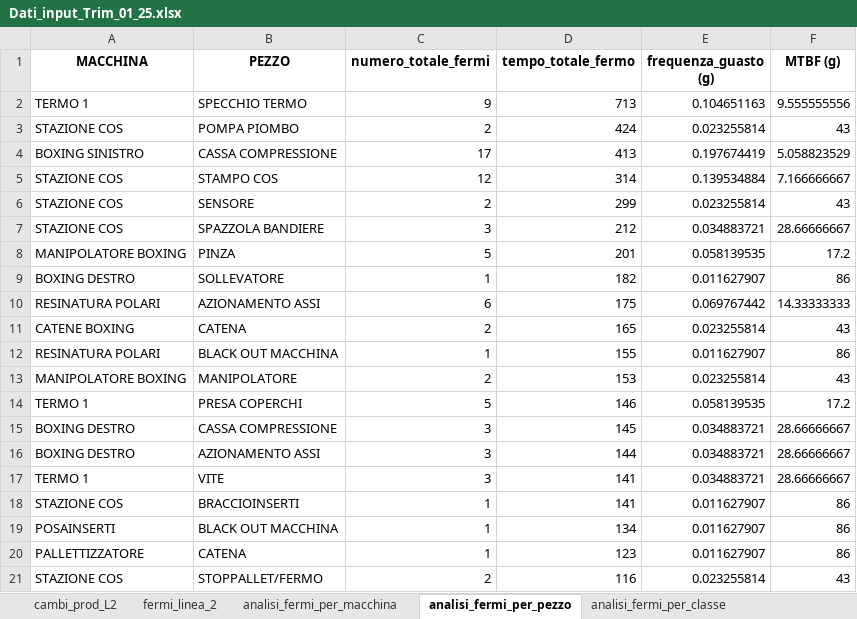
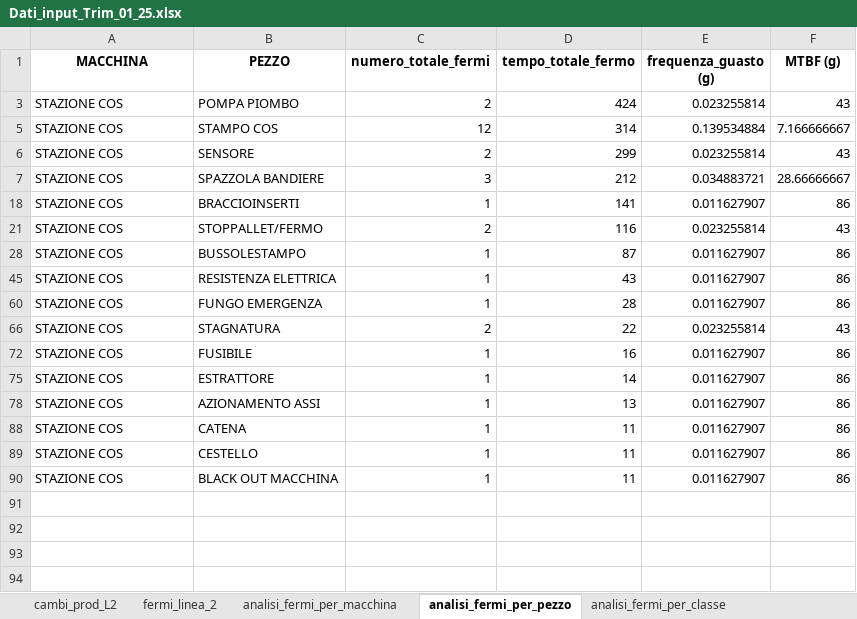
Before and after one commit to Noemi-di/Manutenzione, an Excel workbook: Dati_input_Trim_01_25.xlsx, sheet analisi_fermi_per_pezzo, drawn as a sheet; only a part is shown; the shorter side is filled out with more unchanged rows; values as stored, in another font and other column widths than the file's, no borders; the diff covers the shown part only; the diff names each change by its address in the sheet, - before the commit and + after, or states it on an @@ line.

```diff
--- a/Dati_input_Trim_01_25.xlsx (sheet analisi_fermi_per_pezzo)
+++ b/Dati_input_Trim_01_25.xlsx (sheet analisi_fermi_per_pezzo)
@@ row 2 hidden: TERMO 1 | SPECCHIO TERMO | 9 | 713 | 0.104651163 | 9.555555556 @@
@@ row 4 hidden: BOXING SINISTRO | CASSA COMPRESSIONE | 17 | 413 | 0.197674419 | 5.058823529 @@
@@ row 8 hidden: MANIPOLATORE BOXING | PINZA | 5 | 201 | 0.058139535 | 17.2 @@
@@ row 9 hidden: BOXING DESTRO | SOLLEVATORE | 1 | 182 | 0.011627907 | 86 @@
@@ row 10 hidden: RESINATURA POLARI | AZIONAMENTO ASSI | 6 | 175 | 0.069767442 | 14.33333333 @@
@@ row 11 hidden: CATENE BOXING | CATENA | 2 | 165 | 0.023255814 | 43 @@
@@ row 12 hidden: RESINATURA POLARI | BLACK OUT MACCHINA | 1 | 155 | 0.011627907 | 86 @@
@@ row 13 hidden: MANIPOLATORE BOXING | MANIPOLATORE | 2 | 153 | 0.023255814 | 43 @@
@@ row 14 hidden: TERMO 1 | PRESA COPERCHI | 5 | 146 | 0.058139535 | 17.2 @@
@@ row 15 hidden: BOXING DESTRO | CASSA COMPRESSIONE | 3 | 145 | 0.034883721 | 28.66666667 @@
@@ row 16 hidden: BOXING DESTRO | AZIONAMENTO ASSI | 3 | 144 | 0.034883721 | 28.66666667 @@
@@ row 17 hidden: TERMO 1 | VITE | 3 | 141 | 0.034883721 | 28.66666667 @@
@@ row 19 hidden: POSAINSERTI | BLACK OUT MACCHINA | 1 | 134 | 0.011627907 | 86 @@
@@ row 20 hidden: PALLETTIZZATORE | CATENA | 1 | 123 | 0.011627907 | 86 @@
```
Also changed, not shown: 71 hidden or unhidden rows elsewhere in this sheet, other sheet tabs, 7 other files.
